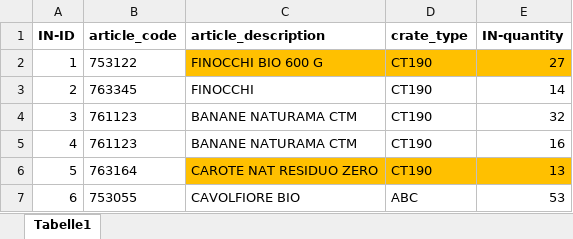
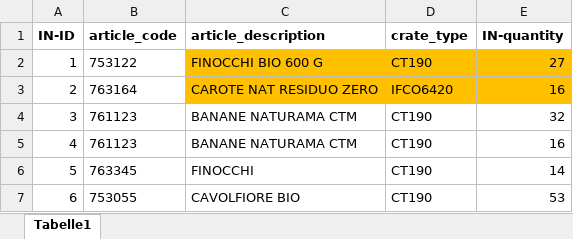
Before and after one commit to leowollf/fruit_salad, an Excel workbook: Infeed_Test-michar.xlsx, sheet Tabelle1, drawn as a sheet; values as stored, in another font and other column widths than the file's, no borders; removed rows and columns are numbered as before the commit, all else as after; the diff names each change by its address in the sheet, - before the commit and + after, or states it on an @@ line.

Commit message:
Debug of diff. crate Family: - if crate Family is different and first Family has an unfinished stack, the stack is cleared and filled with the second crate family

```diff
--- a/Infeed_Test-michar.xlsx (sheet Tabelle1)
+++ b/Infeed_Test-michar.xlsx (sheet Tabelle1)
+row 3: 2 | 763164 | CAROTE NAT RESIDUO ZERO | IFCO6420 | 16
-row 6: 5 | 763164 | CAROTE NAT RESIDUO ZERO | CT190 | 13
@@ row 3 moved to row 6: 5 @@
-D7 (crate_type): ABC
+D7 (crate_type): CT190
```
Also changed, not shown: 1 other file.
